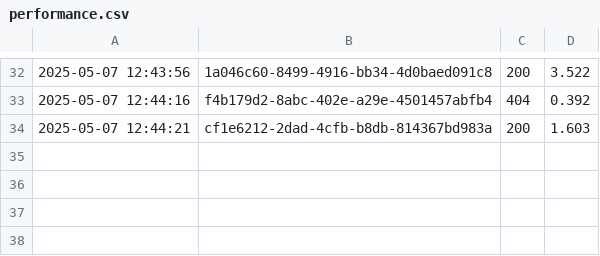
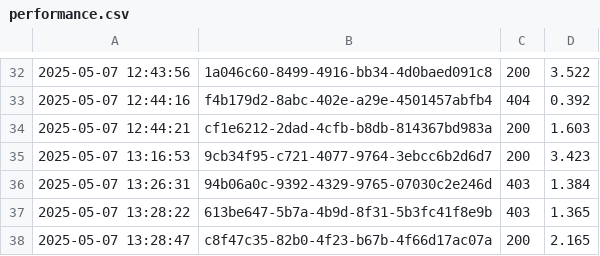
Before and after one commit to lvnko/restful-on-flask, a CSV file: logs/performance.csv, drawn as a sheet; only a part is shown, gaps mark what is left out.

```diff
--- a/logs/performance.csv
+++ b/logs/performance.csv
@@ -34 +34,5 @@
 2025-05-07 12:44:21, cf1e6212-2dad-4cfb-b8db-814367bd983a, 200, 1.603
+2025-05-07 13:16:53, 9cb34f95-c721-4077-9764-3ebcc6b2d6d7, 200, 3.423
+2025-05-07 13:26:31, 94b06a0c-9392-4329-9765-07030c2e246d, 403, 1.384
+2025-05-07 13:28:22, 613be647-5b7a-4b9d-8f31-5b3fc41f8e9b, 403, 1.365
+2025-05-07 13:28:47, c8f47c35-82b0-4f23-b67b-4f66d17ac07a, 200, 2.165
```
Also changed, not shown: 5 other files.
